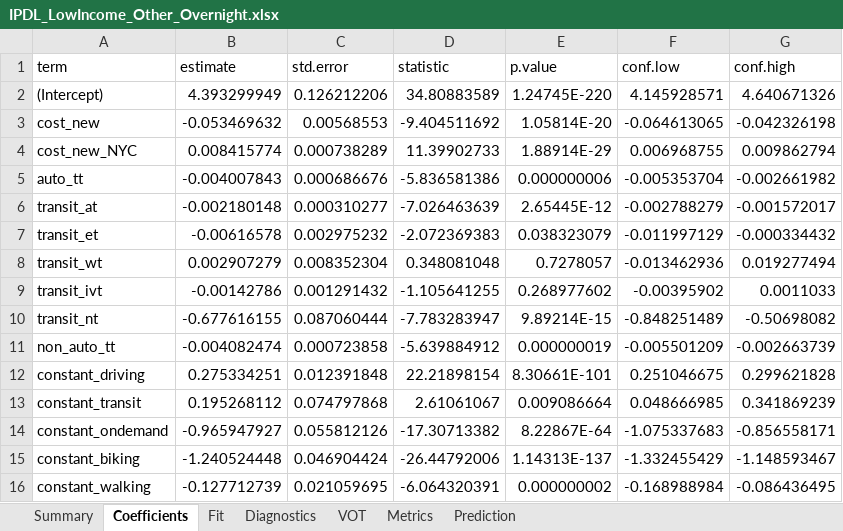
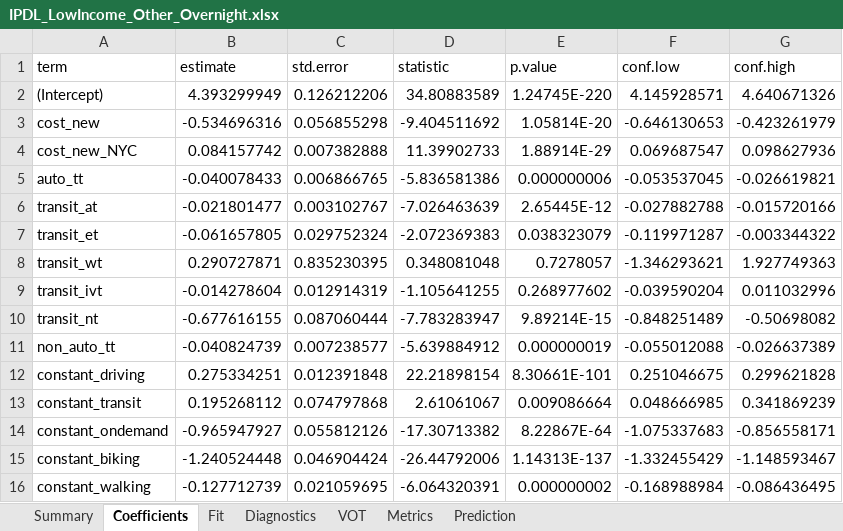
Before and after one commit to xr2006/NYC-Congestion-Pricing, an Excel workbook: results/IPDL_LowIncome_Other_Overnight.xlsx, sheet Coefficients, drawn as a sheet; only a part is shown; values as stored, in another font and other column widths than the file's, no borders; the diff covers the shown part only; the diff names each change by its address in the sheet, - before the commit and + after, or states it on an @@ line.

```diff
--- a/results/IPDL_LowIncome_Other_Overnight.xlsx (sheet Coefficients)
+++ b/results/IPDL_LowIncome_Other_Overnight.xlsx (sheet Coefficients)
-B3 (estimate): -0.053469632
+B3 (estimate): -0.534696316
-C3 (std.error): 0.00568553
+C3 (std.error): 0.056855298
-F3 (conf.low): -0.064613065
+F3 (conf.low): -0.646130653
-G3 (conf.high): -0.042326198
+G3 (conf.high): -0.423261979
-B4 (estimate): 0.008415774
+B4 (estimate): 0.084157742
-C4 (std.error): 0.000738289
+C4 (std.error): 0.007382888
-F4 (conf.low): 0.006968755
+F4 (conf.low): 0.069687547
-G4 (conf.high): 0.009862794
+G4 (conf.high): 0.098627936
-B5 (estimate): -0.004007843
+B5 (estimate): -0.040078433
-C5 (std.error): 0.000686676
+C5 (std.error): 0.006866765
-F5 (conf.low): -0.005353704
+F5 (conf.low): -0.053537045
-G5 (conf.high): -0.002661982
+G5 (conf.high): -0.026619821
-B6 (estimate): -0.002180148
+B6 (estimate): -0.021801477
-C6 (std.error): 0.000310277
+C6 (std.error): 0.003102767
-F6 (conf.low): -0.002788279
+F6 (conf.low): -0.027882788
-G6 (conf.high): -0.001572017
+G6 (conf.high): -0.015720166
-B7 (estimate): -0.00616578
+B7 (estimate): -0.061657805
-C7 (std.error): 0.002975232
+C7 (std.error): 0.029752324
-F7 (conf.low): -0.011997129
+F7 (conf.low): -0.119971287
-G7 (conf.high): -0.000334432
+G7 (conf.high): -0.003344322
-B8 (estimate): 0.002907279
+B8 (estimate): 0.290727871
-C8 (std.error): 0.008352304
+C8 (std.error): 0.835230395
-F8 (conf.low): -0.013462936
+F8 (conf.low): -1.346293621
-G8 (conf.high): 0.019277494
+G8 (conf.high): 1.927749363
-B9 (estimate): -0.00142786
+B9 (estimate): -0.014278604
-C9 (std.error): 0.001291432
+C9 (std.error): 0.012914319
-F9 (conf.low): -0.00395902
+F9 (conf.low): -0.039590204
-G9 (conf.high): 0.0011033
+G9 (conf.high): 0.011032996
-B11 (estimate): -0.004082474
+B11 (estimate): -0.040824739
-C11 (std.error): 0.000723858
+C11 (std.error): 0.007238577
-F11 (conf.low): -0.005501209
+F11 (conf.low): -0.055012088
-G11 (conf.high): -0.002663739
+G11 (conf.high): -0.026637389
```
Also changed, not shown: 24 edited cells elsewhere in this sheet, results/IPDL_LowIncome_Other_Peak.xlsx, results/IPDL_NotLowIncome_Other_Overnight.xlsx, 15 other files.
